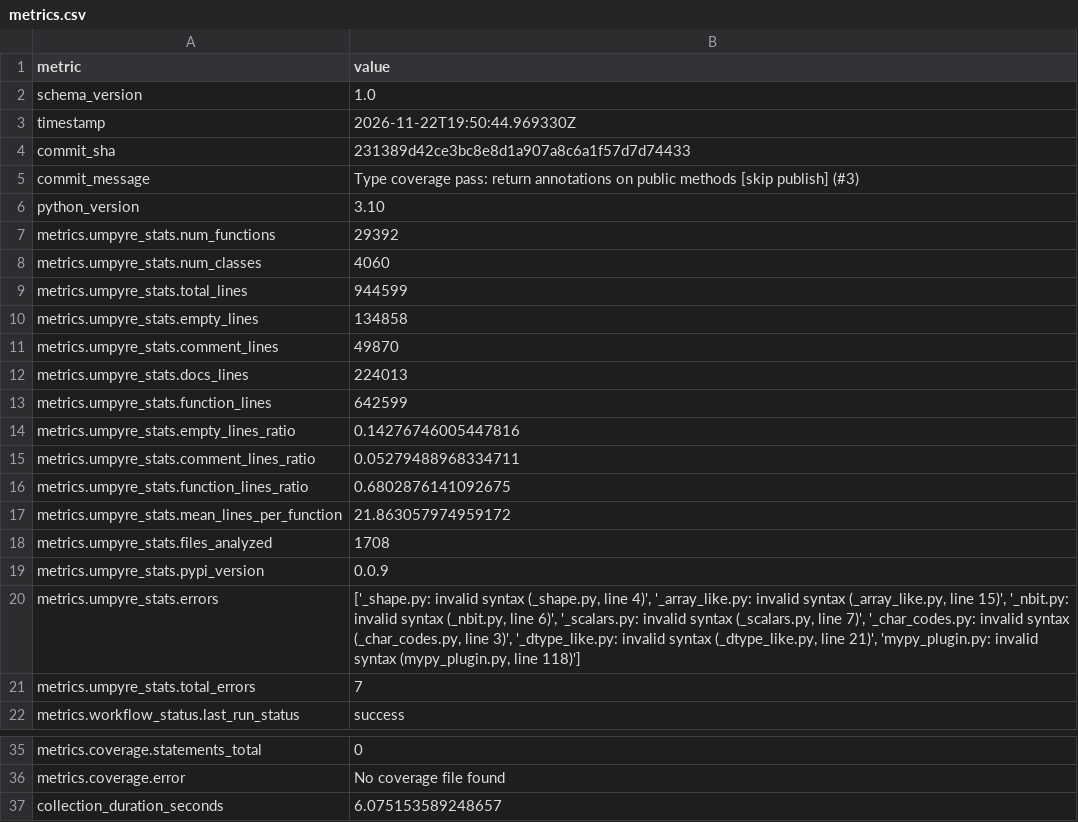
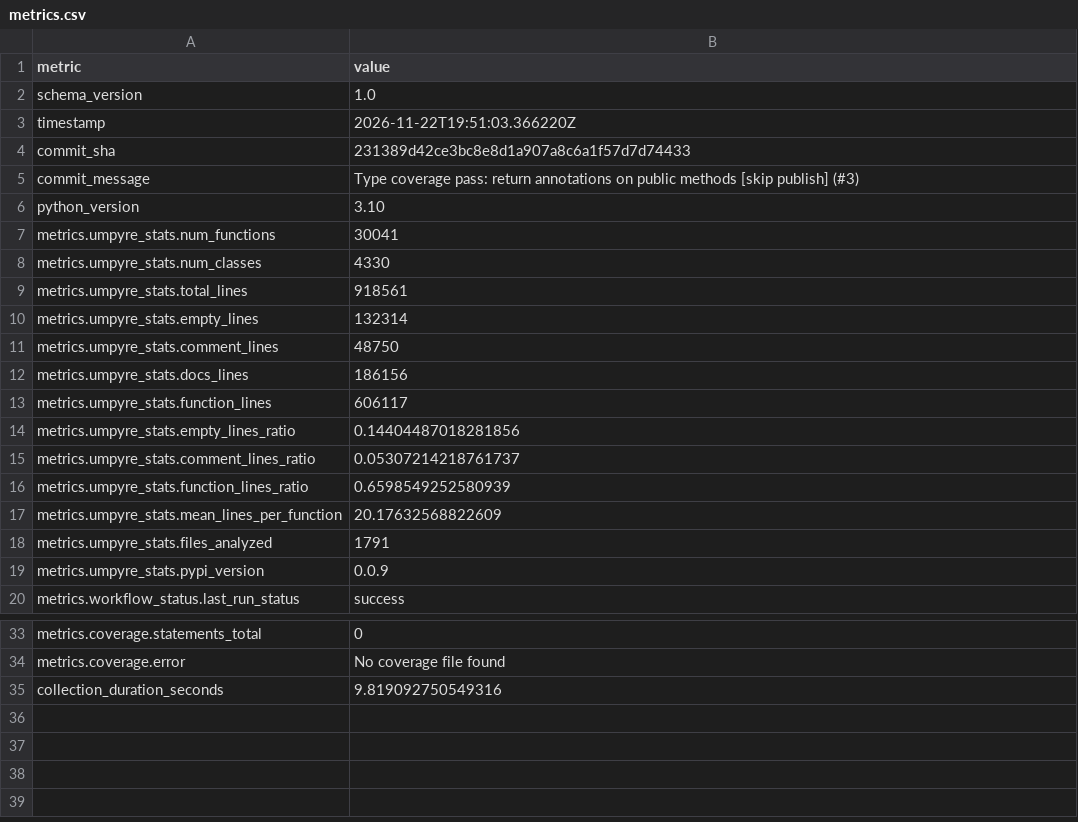
Before and after one commit to thorwhalen/spyn, a CSV file: metrics.csv, drawn as a sheet; only a part is shown, gaps mark what is left out.

Commit message:
Update metrics for 231389d

```diff
--- a/metrics.csv
+++ b/metrics.csv
@@ -2,3 +2,3 @@ metric,value
 schema_version,1.0
-timestamp,2026-11-22T19:50:44.969330Z
+timestamp,2026-11-22T19:51:03.366220Z
 commit_sha,231389d42ce3bc8e8d1a907a8c6a1f57d7d74433
@@ -6,17 +6,15 @@ commit_message,Type coverage pass: return annotations on public methods [skip pu
 python_version,3.10
-metrics.umpyre_stats.num_functions,29392
-metrics.umpyre_stats.num_classes,4060
-metrics.umpyre_stats.total_lines,944599
-metrics.umpyre_stats.empty_lines,134858
-metrics.umpyre_stats.comment_lines,49870
-metrics.umpyre_stats.docs_lines,224013
-metrics.umpyre_stats.function_lines,642599
-metrics.umpyre_stats.empty_lines_ratio,0.14276746005447816
-metrics.umpyre_stats.comment_lines_ratio,0.05279488968334711
-metrics.umpyre_stats.function_lines_ratio,0.6802876141092675
-metrics.umpyre_stats.mean_lines_per_function,21.863057974959172
-metrics.umpyre_stats.files_analyzed,1708
+metrics.umpyre_stats.num_functions,30041
+metrics.umpyre_stats.num_classes,4330
+metrics.umpyre_stats.total_lines,918561
+metrics.umpyre_stats.empty_lines,132314
+metrics.umpyre_stats.comment_lines,48750
+metrics.umpyre_stats.docs_lines,186156
+metrics.umpyre_stats.function_lines,606117
+metrics.umpyre_stats.empty_lines_ratio,0.14404487018281856
+metrics.umpyre_stats.comment_lines_ratio,0.05307214218761737
+metrics.umpyre_stats.function_lines_ratio,0.6598549252580939
+metrics.umpyre_stats.mean_lines_per_function,20.17632568822609
+metrics.umpyre_stats.files_analyzed,1791
 metrics.umpyre_stats.pypi_version,0.0.9
-metrics.umpyre_stats.errors,"['_shape.py: invalid syntax (_shape.py, line 4)', '_array_like.py: invalid syntax (_array_like.py, line 15)', '_nbit.py: invalid syntax (_nbit.py, line 6)', '_scalars.py: invalid syntax (_scalars.py, line 7)', '_char_codes.py: invalid syntax (_char_codes.py, line 3)', '_dtype_like.py: invalid syntax (_dtype_like.py, line 21)', 'mypy_plugin.py: invalid syntax (mypy_plugin.py, line 118)']"
-metrics.umpyre_stats.total_errors,7
 metrics.workflow_status.last_run_status,success
@@ -40,2 +38,2 @@ metrics.coverage.statements_total,0
 metrics.coverage.error,No coverage file found
-collection_duration_seconds,6.075153589248657
+collection_duration_seconds,9.819092750549316
```
Also changed, not shown: 2 other files.
